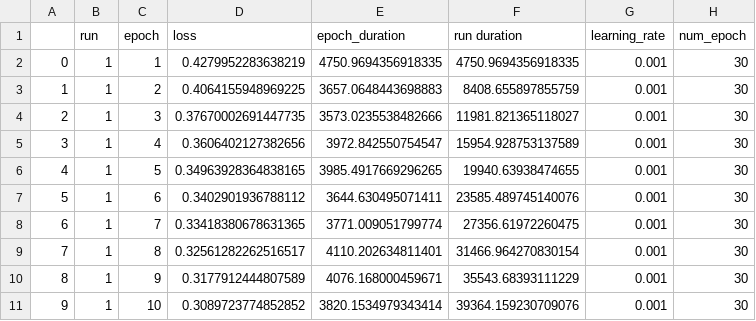
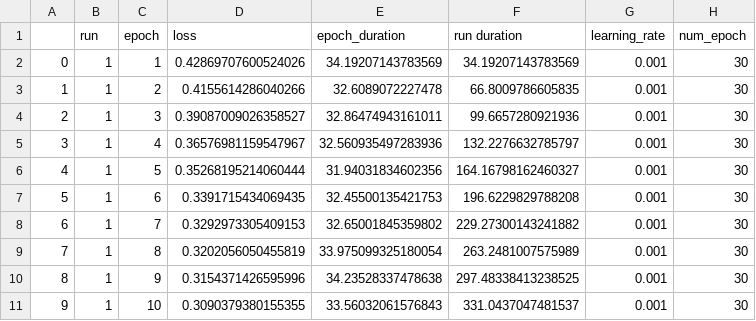
Before and after one commit to Mon-ange/TransICD, a CSV file: results/train_results_learning_rate_0.001_num_epoch_30.csv, drawn as a sheet; only a part is shown; the diff covers the shown part only.

```diff
--- a/results/train_results_learning_rate_0.001_num_epoch_30.csv
+++ b/results/train_results_learning_rate_0.001_num_epoch_30.csv
@@ -1,11 +1,11 @@
 ,run,epoch,loss,epoch_duration,run duration,learning_rate,num_epoch
-0,1,1,0.4279952283638219,4750.9694356918335,4750.9694356918335,0.001,30
-1,1,2,0.4064155948969225,3657.0648443698883,8408.655897855759,0.001,30
-2,1,3,0.37670002691447735,3573.0235538482666,11981.821365118027,0.001,30
-3,1,4,0.3606402127382656,3972.842550754547,15954.928753137589,0.001,30
-4,1,5,0.34963928364838165,3985.4917669296265,19940.63938474655,0.001,30
-5,1,6,0.3402901936788112,3644.630495071411,23585.489745140076,0.001,30
-6,1,7,0.33418380678631365,3771.009051799774,27356.61972260475,0.001,30
-7,1,8,0.32561282262516517,4110.202634811401,31466.964270830154,0.001,30
-8,1,9,0.3177912444807589,4076.168000459671,35543.68393111229,0.001,30
-9,1,10,0.3089723774852852,3820.1534979343414,39364.159230709076,0.001,30
+0,1,1,0.42869707600524026,34.19207143783569,34.19207143783569,0.001,30
+1,1,2,0.4155614286040266,32.6089072227478,66.8009786605835,0.001,30
+2,1,3,0.39087009026358527,32.86474943161011,99.6657280921936,0.001,30
+3,1,4,0.36576981159547967,32.560935497283936,132.2276632785797,0.001,30
+4,1,5,0.35268195214060444,31.94031834602356,164.16798162460327,0.001,30
+5,1,6,0.3391715434069435,32.45500135421753,196.6229829788208,0.001,30
+6,1,7,0.3292973305409153,32.65001845359802,229.27300143241882,0.001,30
+7,1,8,0.3202056050455819,33.975099325180054,263.2481007575989,0.001,30
+8,1,9,0.3154371426595996,34.23528337478638,297.48338413238525,0.001,30
+9,1,10,0.3090379380155355,33.56032061576843,331.0437047481537,0.001,30
```
Also changed, not shown: 60 edited cells elsewhere in this file, results/train_results_learning_rate_0.001_num_epoch_35.csv, 17 other files.
